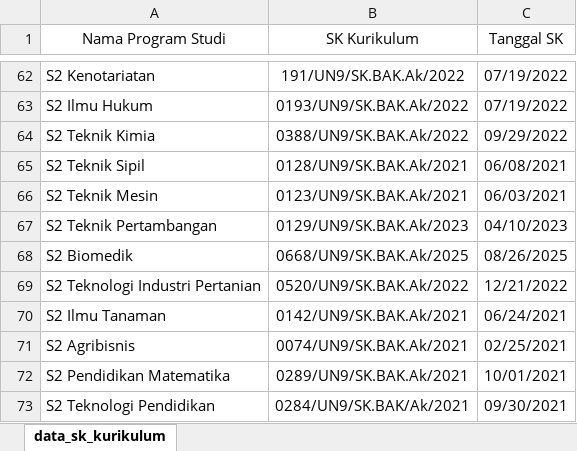
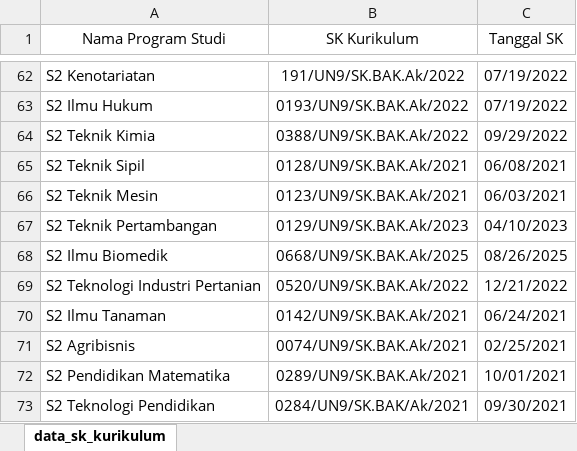
Before and after one commit to setiabudidaya/kurikulum, an Excel workbook: data_kurikulum.xlsx, sheet data_sk_kurikulum, drawn as a sheet; only a part is shown, gaps mark what is left out; values as stored, in another font and other column widths than the file's, no borders; the diff names each change by its address in the sheet, - before the commit and + after, or states it on an @@ line.

Commit message:
Add files via upload

```diff
--- a/data_kurikulum.xlsx (sheet data_sk_kurikulum)
+++ b/data_kurikulum.xlsx (sheet data_sk_kurikulum)
-A68 (Nama Program Studi): S2 Biomedik
+A68 (Nama Program Studi): S2 Ilmu Biomedik
```
